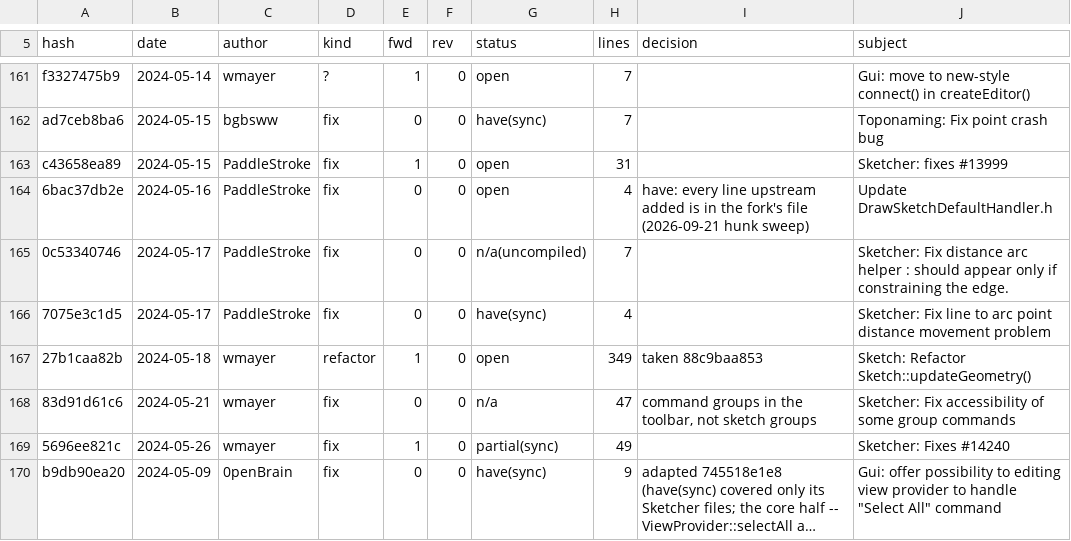
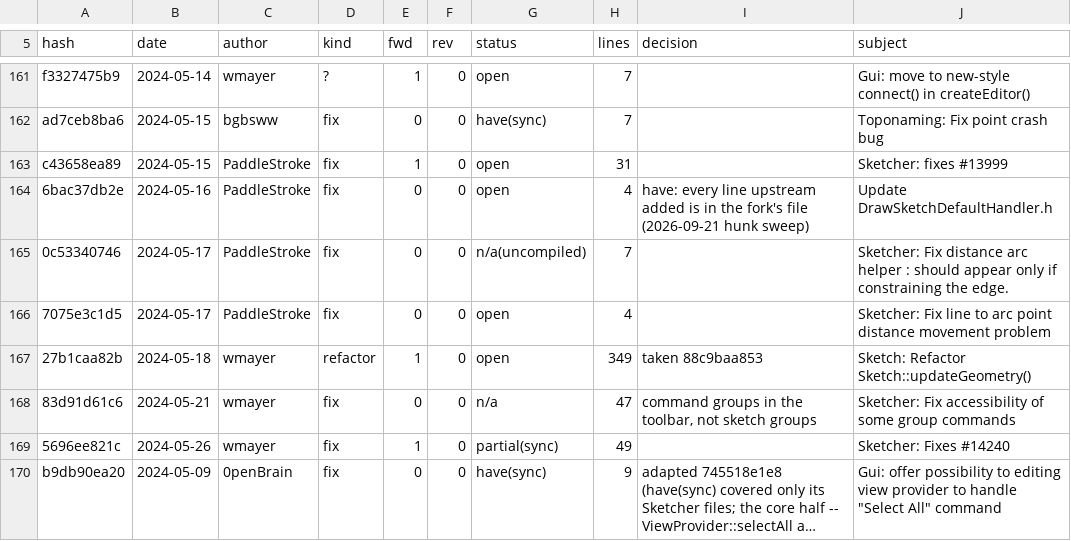
Before and after one commit to realthunder/FreeCAD, a TSV file: docs/SketcherPort-ledger.tsv, drawn as a sheet; only a part is shown, gaps mark what is left out; long unchanged cells end in …; the diff covers the shown part only; the diff names each change by its address in the sheet, - before the commit and + after, or states it on an @@ line.

```diff
--- a/docs/SketcherPort-ledger.tsv
+++ b/docs/SketcherPort-ledger.tsv
-G166 (status): have(sync)
+G166 (status): open
```
Also changed, not shown: 28 edited cells elsewhere in this file, 1 other file.
